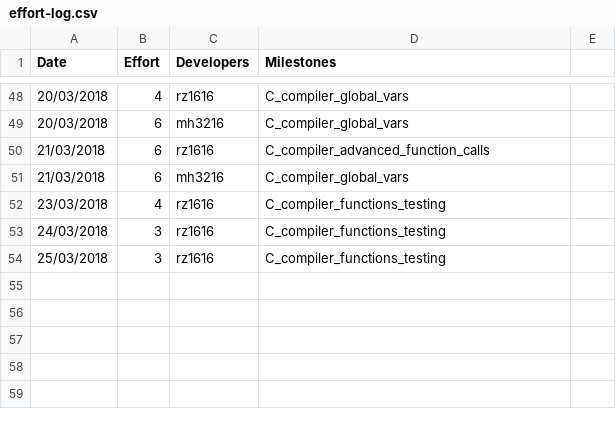
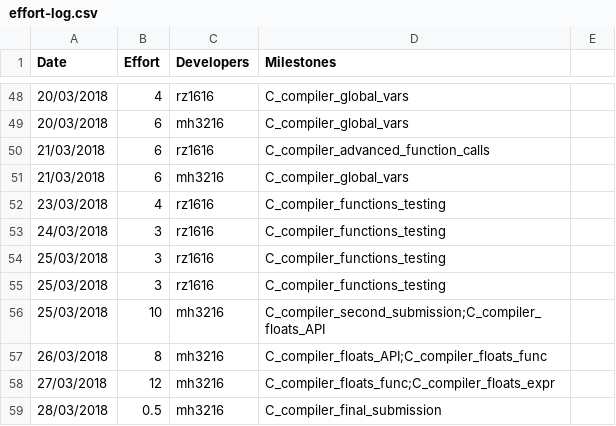
Before and after one commit to garfield97/Ansi-c_compiler, a CSV file: management/effort-log.csv, drawn as a sheet; only a part is shown, gaps mark what is left out; the diff names each change by its address in the sheet, - before the commit and + after, or states it on an @@ line.

```diff
--- a/management/effort-log.csv
+++ b/management/effort-log.csv
+row 55: 25/03/2018 | 3 | rz1616 | C_compiler_functions_testing
+row 56: 25/03/2018 | 10 | mh3216 | C_compiler_second_submission;C_compiler_floats_API
+row 57: 26/03/2018 | 8 | mh3216 | C_compiler_floats_API;C_compiler_floats_func
+row 58: 27/03/2018 | 12 | mh3216 | C_compiler_floats_func;C_compiler_floats_expr
+row 59: 28/03/2018 | 0.5 | mh3216 | C_compiler_final_submission
```
Also changed, not shown: management/milestones.csv, management/schedule.csv.
